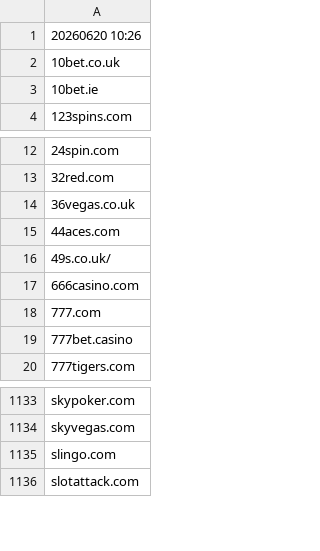
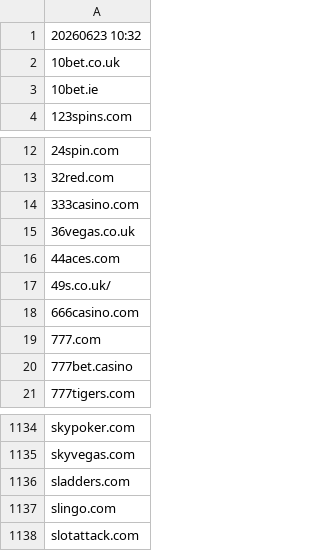
Before and after one commit to itsJustinCase/gamble-eagle, a CSV file: UK.csv, drawn as a sheet; only a part is shown, gaps mark what is left out.

Commit message:
update UK.csv

```diff
--- a/UK.csv
+++ b/UK.csv
@@ -1,2 +1,2 @@
-20260620 10:26
+20260623 10:32
 10bet.co.uk
@@ -13,2 +13,3 @@
 32red.com
+333casino.com
 36vegas.co.uk
@@ -1134,2 +1135,3 @@ skypoker.com
 skyvegas.com
+sladders.com
 slingo.com
```
